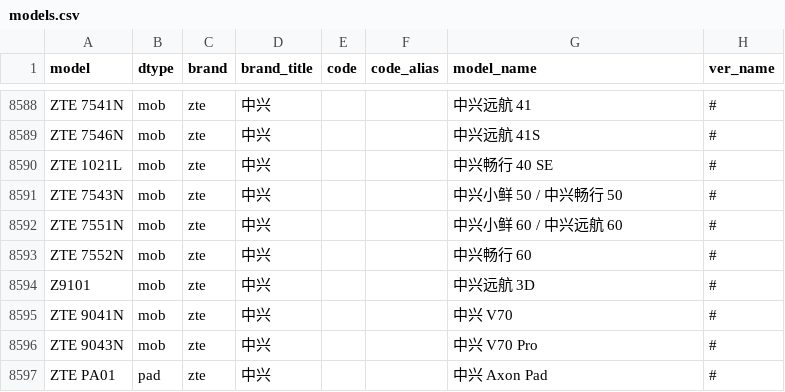
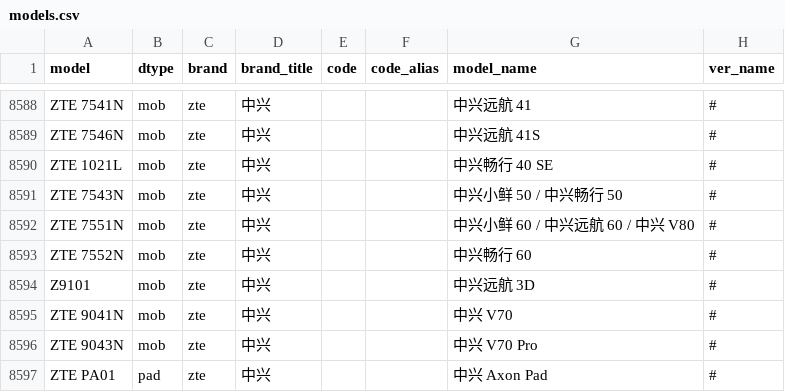
Before and after one commit to KHwang9883/MobileModels-csv, a CSV file: models.csv, drawn as a sheet; only a part is shown, gaps mark what is left out.

Commit message:
Sync with MobileModels 3e0ca05eaabcce59a778000ce9de221066b1cfdf

```diff
--- a/models.csv
+++ b/models.csv
@@ -8591,3 +8591,3 @@ ZTE 1021L,mob,zte,中兴,,,中兴畅行 40 SE,#
 ZTE 7543N,mob,zte,中兴,,,中兴小鲜 50 / 中兴畅行 50,#
-ZTE 7551N,mob,zte,中兴,,,中兴小鲜 60 / 中兴远航 60,#
+ZTE 7551N,mob,zte,中兴,,,中兴小鲜 60 / 中兴远航 60 / 中兴 V80,#
 ZTE 7552N,mob,zte,中兴,,,中兴畅行 60,#
```
Also changed, not shown: 1 other file.
